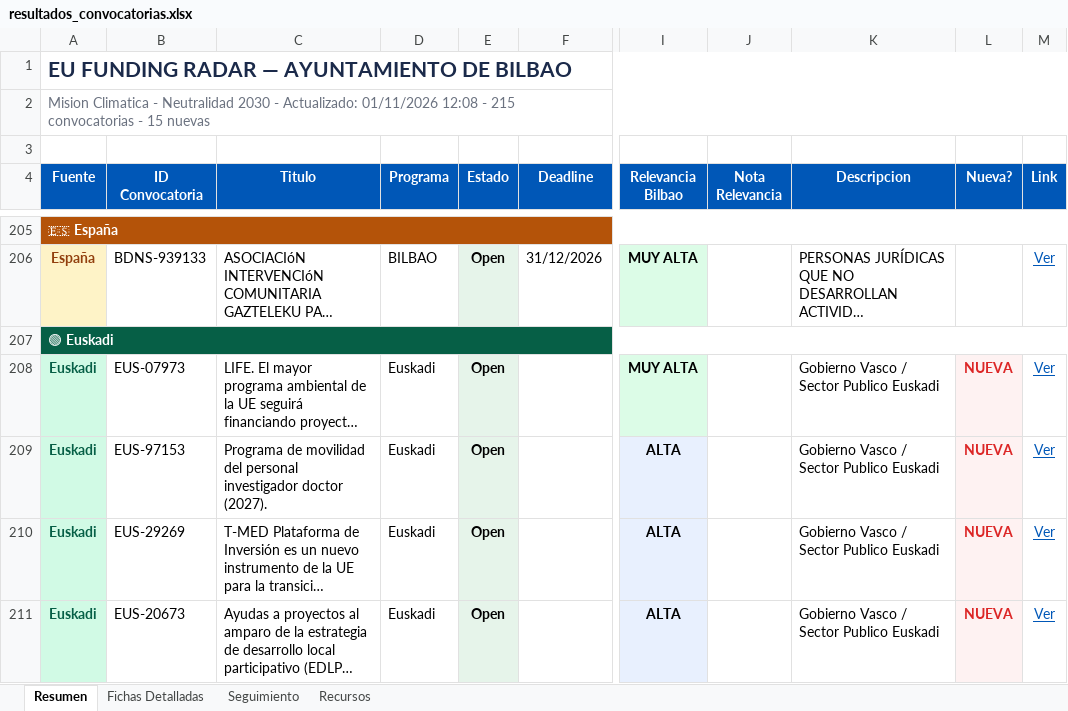
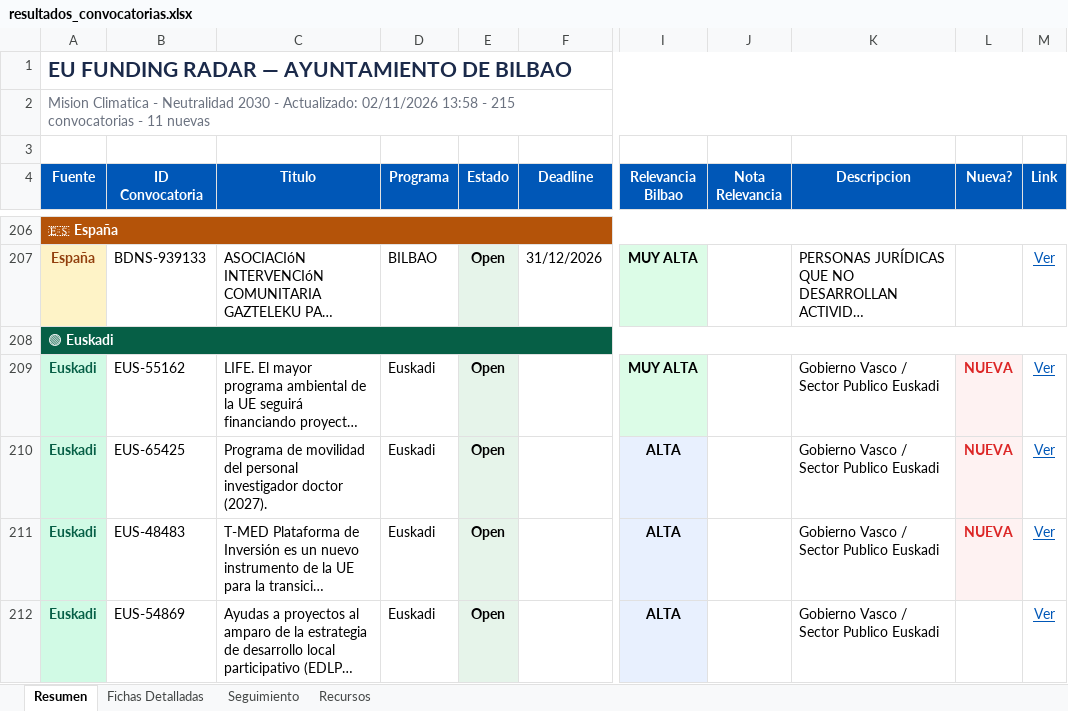
Before and after one commit to haguirre-lab/eu-funding-radar, an Excel workbook: docs/resultados_convocatorias.xlsx, sheet Resumen, drawn as a sheet; only a part is shown, gaps mark what is left out; long unchanged cells end in …; values as stored, in another font and other column widths than the file's, no borders; addresses are those after the commit; the diff covers the shown part only; the diff names each change by its address in the sheet, - before the commit and + after, or states it on an @@ line.

```diff
--- a/docs/resultados_convocatorias.xlsx (sheet Resumen)
+++ b/docs/resultados_convocatorias.xlsx (sheet Resumen)
-A2 (Fuente): …- Actualizado: 01/11/2026 12:08 - 215 convocatorias - 15 nuevas
+A2 (Fuente): …- Actualizado: 02/11/2026 13:58 - 215 convocatorias - 11 nuevas
-B209 (ID Convocatoria): EUS-07973
+B209 (ID Convocatoria): EUS-55162
-B210 (ID Convocatoria): EUS-97153
+B210 (ID Convocatoria): EUS-65425
-B211 (ID Convocatoria): EUS-29269
+B211 (ID Convocatoria): EUS-48483
-B212 (ID Convocatoria): EUS-20673
+B212 (ID Convocatoria): EUS-54869
-L212 (Nueva?): NUEVA
+L212 (Nueva?): (empty)
-L212 fill: #FEF2F2
+L212 fill: none
```
Also changed, not shown: 1 added row, 1 removed row, 4 moved rows, 18 edited cells and cell formats elsewhere in this sheet, sheet Fichas Detalladas, sheet Seguimiento, 3 other files.
